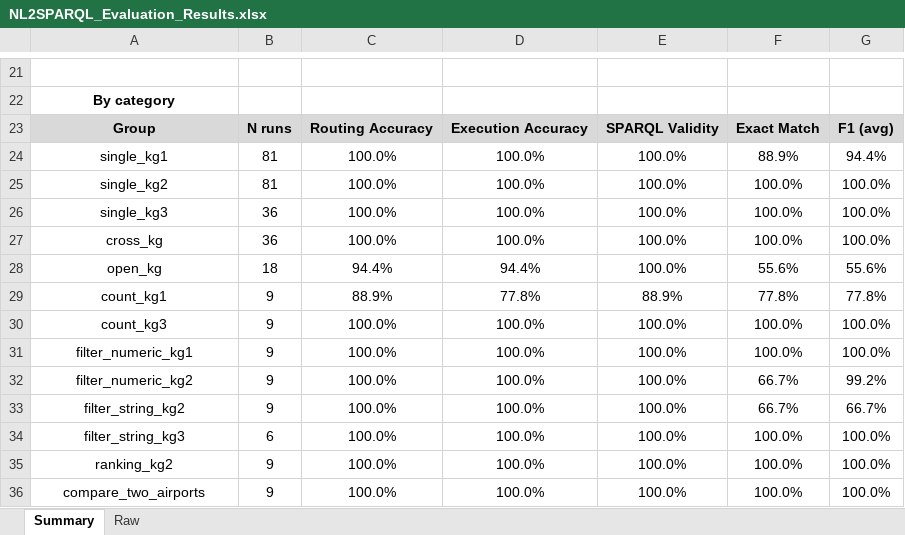
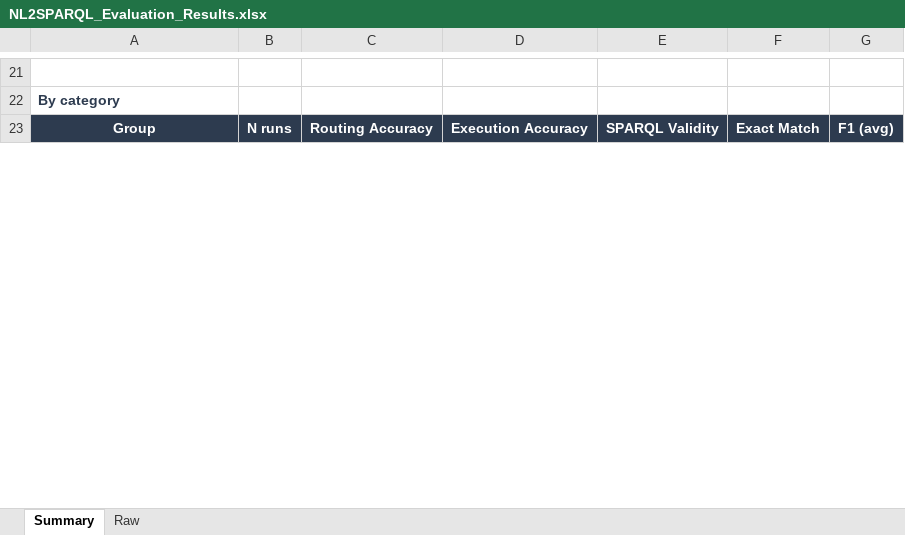
Before and after one commit to nahla1967/NL2SPARQL, an Excel workbook: evaluation/results/NL2SPARQL_Evaluation_Results.xlsx, sheet Summary, drawn as a sheet; only a part is shown, gaps mark what is left out; values as stored, in another font and other column widths than the file's, no borders; removed rows and columns are numbered as before the commit, all else as after; the diff covers the shown part only; the diff names each change by its address in the sheet, - before the commit and + after, or states it on an @@ line.

```diff
--- a/evaluation/results/NL2SPARQL_Evaluation_Results.xlsx (sheet Summary)
+++ b/evaluation/results/NL2SPARQL_Evaluation_Results.xlsx (sheet Summary)
@@ A22 text colour: black → #2D3B4F, alignment: center → left @@
@@ A23:G23 fill: #D9D9D9 → #2D3B4F, text colour: black → #FFFFFF @@
-row 24: single_kg1 | 81 | 100.0% | 100.0% | 100.0% | 88.9% | 94.4%
-row 25: single_kg2 | 81 | 100.0% | 100.0% | 100.0% | 100.0% | 100.0%
-row 26: single_kg3 | 36 | 100.0% | 100.0% | 100.0% | 100.0% | 100.0%
-row 27: cross_kg | 36 | 100.0% | 100.0% | 100.0% | 100.0% | 100.0%
-row 28: open_kg | 18 | 94.4% | 94.4% | 100.0% | 55.6% | 55.6%
-row 29: count_kg1 | 9 | 88.9% | 77.8% | 88.9% | 77.8% | 77.8%
-row 30: count_kg3 | 9 | 100.0% | 100.0% | 100.0% | 100.0% | 100.0%
-row 31: filter_numeric_kg1 | 9 | 100.0% | 100.0% | 100.0% | 100.0% | 100.0%
-row 32: filter_numeric_kg2 | 9 | 100.0% | 100.0% | 100.0% | 66.7% | 99.2%
-row 33: filter_string_kg2 | 9 | 100.0% | 100.0% | 100.0% | 66.7% | 66.7%
-row 34: filter_string_kg3 | 6 | 100.0% | 100.0% | 100.0% | 100.0% | 100.0%
-row 35: ranking_kg2 | 9 | 100.0% | 100.0% | 100.0% | 100.0% | 100.0%
-row 36: compare_two_airports | 9 | 100.0% | 100.0% | 100.0% | 100.0% | 100.0%
```
Also changed, not shown: 31 added rows, 14 removed rows, 1 edited cell and cell formats elsewhere in this sheet, sheet Raw, evaluation/results/NL2SPARQL_Evaluation_Dataset.xlsx, 10 other files.
